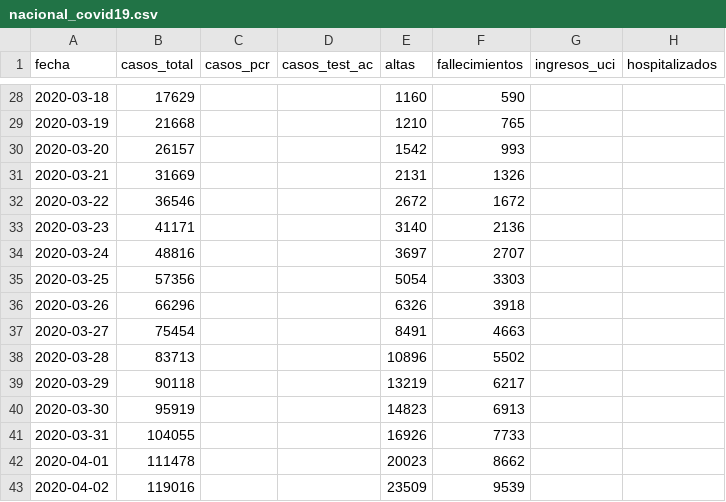
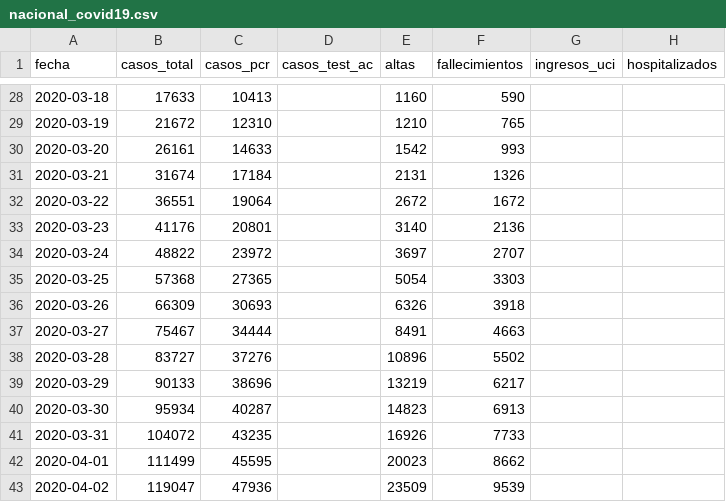
Before and after one commit to nachomcapella/Covid-19-dashboard-with-Shiny, a CSV file: data/nacional_covid19.csv, drawn as a sheet; only a part is shown, gaps mark what is left out; the diff covers the shown part only.

```diff
--- a/data/nacional_covid19.csv
+++ b/data/nacional_covid19.csv
@@ -28,16 +28,16 @@
-2020-03-18,17629,,,1160,590,,
-2020-03-19,21668,,,1210,765,,
-2020-03-20,26157,,,1542,993,,
-2020-03-21,31669,,,2131,1326,,
-2020-03-22,36546,,,2672,1672,,
-2020-03-23,41171,,,3140,2136,,
-2020-03-24,48816,,,3697,2707,,
-2020-03-25,57356,,,5054,3303,,
-2020-03-26,66296,,,6326,3918,,
-2020-03-27,75454,,,8491,4663,,
-2020-03-28,83713,,,10896,5502,,
-2020-03-29,90118,,,13219,6217,,
-2020-03-30,95919,,,14823,6913,,
-2020-03-31,104055,,,16926,7733,,
-2020-04-01,111478,,,20023,8662,,
-2020-04-02,119016,,,23509,9539,,
+2020-03-18,17633,10413,,1160,590,,
+2020-03-19,21672,12310,,1210,765,,
+2020-03-20,26161,14633,,1542,993,,
+2020-03-21,31674,17184,,2131,1326,,
+2020-03-22,36551,19064,,2672,1672,,
+2020-03-23,41176,20801,,3140,2136,,
+2020-03-24,48822,23972,,3697,2707,,
+2020-03-25,57368,27365,,5054,3303,,
+2020-03-26,66309,30693,,6326,3918,,
+2020-03-27,75467,34444,,8491,4663,,
+2020-03-28,83727,37276,,10896,5502,,
+2020-03-29,90133,38696,,13219,6217,,
+2020-03-30,95934,40287,,14823,6913,,
+2020-03-31,104072,43235,,16926,7733,,
+2020-04-01,111499,45595,,20023,8662,,
+2020-04-02,119047,47936,,23509,9539,,
```
Also changed, not shown: 1 added row and 103 edited cells elsewhere in this file, data/ccaa_covid19_casos.csv, 2 other files.
